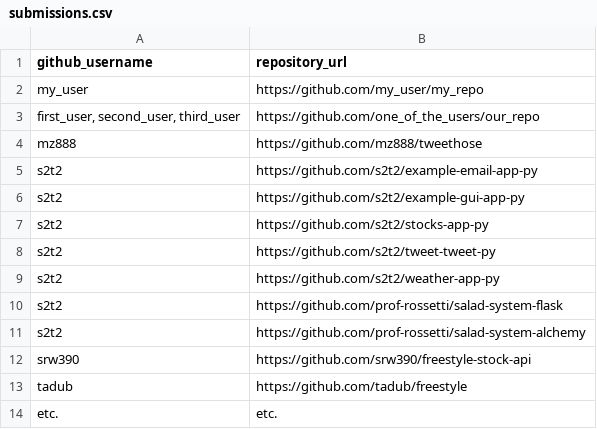
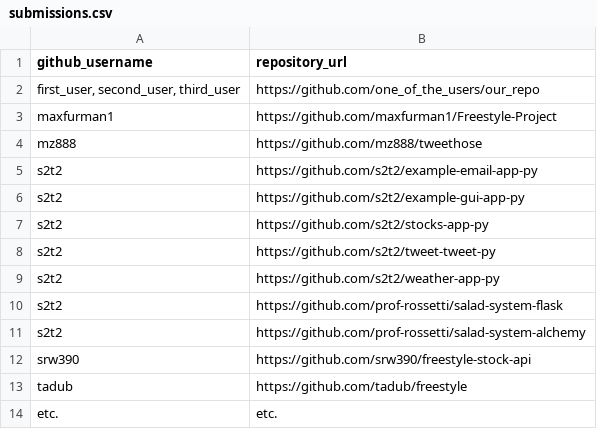
Before and after one commit to prof-rossetti/nyu-info-2335-201706, a CSV file: projects/freestyle/submissions.csv, drawn as a sheet; removed rows and columns are numbered as before the commit, all else as after; the diff names each change by its address in the sheet, - before the commit and + after, or states it on an @@ line.

Commit message:
Submitting Project - will continue to work on own repository (#261)

```diff
--- a/projects/freestyle/submissions.csv
+++ b/projects/freestyle/submissions.csv
-row 2: my_user | https://github.com/my_user/my_repo
+row 3: maxfurman1 | https://github.com/maxfurman1/Freestyle-Project
```
